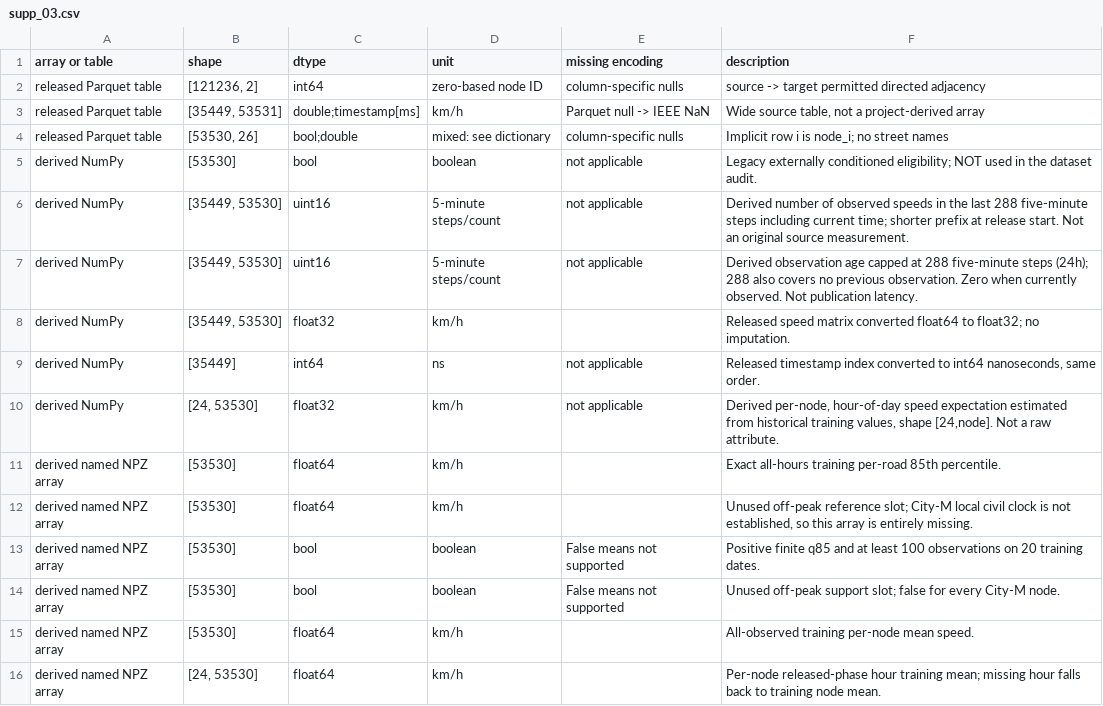
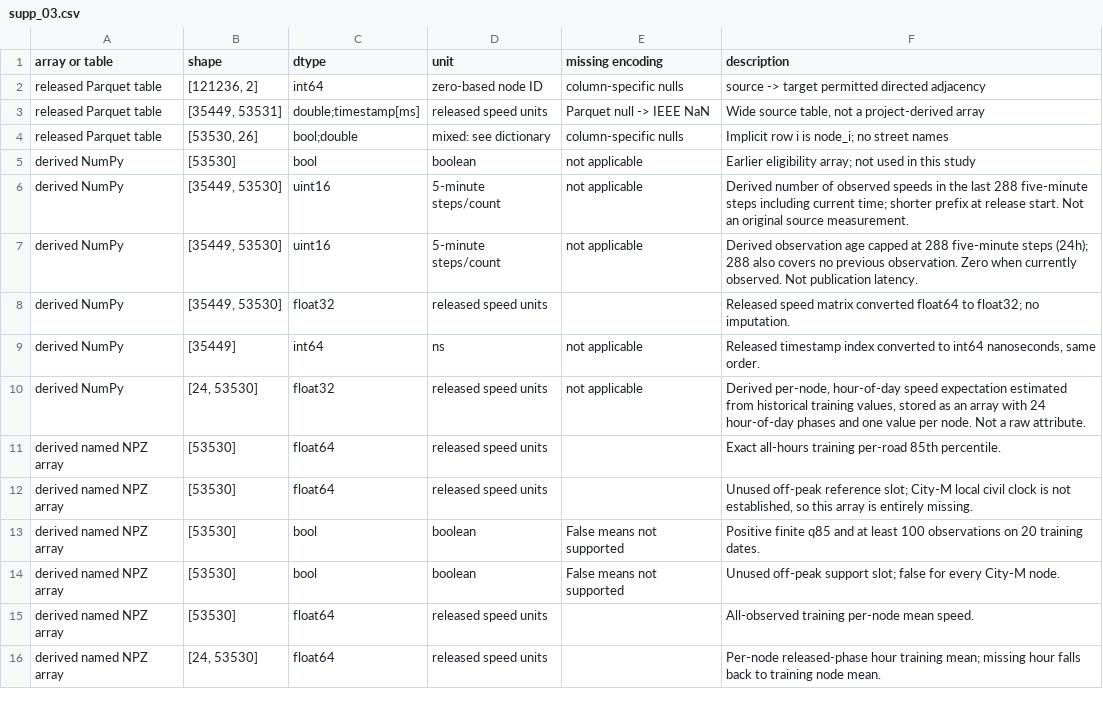
Before and after one commit to Bakbergen-Mendaliyev/urban-low-speed-risk-reproduction, a CSV file: artifacts/verified_tables/manuscript/supp_03.csv, drawn as a sheet.

```diff
--- a/artifacts/verified_tables/manuscript/supp_03.csv
+++ b/artifacts/verified_tables/manuscript/supp_03.csv
@@ -2,15 +2,15 @@ array or table,shape,dtype,unit,missing encoding,description
 released Parquet table,"[121236, 2]",int64,zero-based node ID,column-specific nulls,source -> target permitted directed adjacency
-released Parquet table,"[35449, 53531]",double;timestamp[ms],km/h,Parquet null -> IEEE NaN,"Wide source table, not a project-derived array"
+released Parquet table,"[35449, 53531]",double;timestamp[ms],released speed units,Parquet null -> IEEE NaN,"Wide source table, not a project-derived array"
 released Parquet table,"[53530, 26]",bool;double,mixed: see dictionary,column-specific nulls,Implicit row i is node_i; no street names
-derived NumPy,[53530],bool,boolean,not applicable,Legacy externally conditioned eligibility; NOT used in the dataset audit.
+derived NumPy,[53530],bool,boolean,not applicable,Earlier eligibility array; not used in this study
 derived NumPy,"[35449, 53530]",uint16,5-minute steps/count,not applicable,Derived number of observed speeds in the last 288 five-minute steps including current time; shorter prefix at release start. Not an original source measurement.
 derived NumPy,"[35449, 53530]",uint16,5-minute steps/count,not applicable,Derived observation age capped at 288 five-minute steps (24h); 288 also covers no previous observation. Zero when currently observed. Not publication latency.
-derived NumPy,"[35449, 53530]",float32,km/h,,Released speed matrix converted float64 to float32; no imputation.
+derived NumPy,"[35449, 53530]",float32,released speed units,,Released speed matrix converted float64 to float32; no imputation.
 derived NumPy,[35449],int64,ns,not applicable,"Released timestamp index converted to int64 nanoseconds, same order."
-derived NumPy,"[24, 53530]",float32,km/h,not applicable,"Derived per-node, hour-of-day speed expectation estimated from historical training values, shape [24,node]. Not a raw attribute."
-derived named NPZ array,[53530],float64,km/h,,Exact all-hours training per-road 85th percentile.
-derived named NPZ array,[53530],float64,km/h,,"Unused off-peak reference slot; City-M local civil clock is not established, so this array is entirely missing."
+derived NumPy,"[24, 53530]",float32,released speed units,not applicable,"Derived per-node, hour-of-day speed expectation estimated from historical training values, stored as an array with 24 hour-of-day phases and one value per node. Not a raw attribute."
+derived named NPZ array,[53530],float64,released speed units,,Exact all-hours training per-road 85th percentile.
+derived named NPZ array,[53530],float64,released speed units,,"Unused off-peak reference slot; City-M local civil clock is not established, so this array is entirely missing."
 derived named NPZ array,[53530],bool,boolean,False means not supported,Positive finite q85 and at least 100 observations on 20 training dates.
 derived named NPZ array,[53530],bool,boolean,False means not supported,Unused off-peak support slot; false for every City-M node.
-derived named NPZ array,[53530],float64,km/h,,All-observed training per-node mean speed.
-derived named NPZ array,"[24, 53530]",float64,km/h,,Per-node released-phase hour training mean; missing hour falls back to training node mean.
+derived named NPZ array,[53530],float64,released speed units,,All-observed training per-node mean speed.
+derived named NPZ array,"[24, 53530]",float64,released speed units,,Per-node released-phase hour training mean; missing hour falls back to training node mean.
```
Also changed, not shown: artifacts/verified_tables/manuscript/design.csv, artifacts/verified_tables/manuscript/features.csv, 30 other files.
